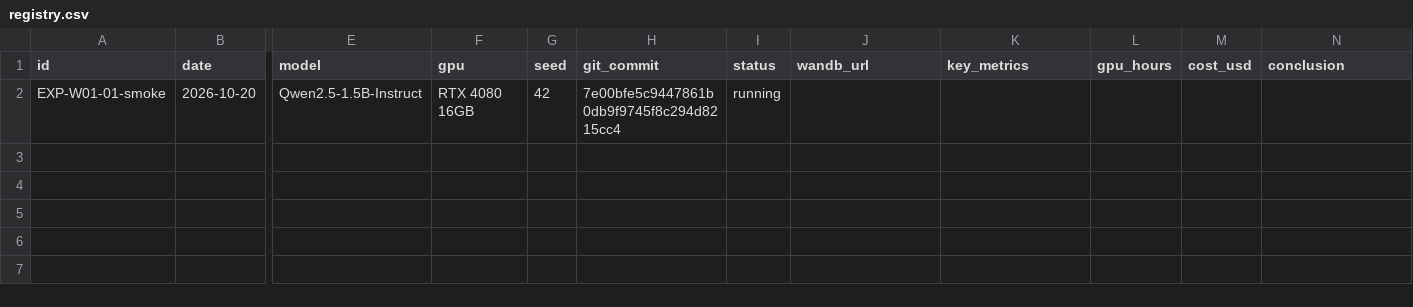
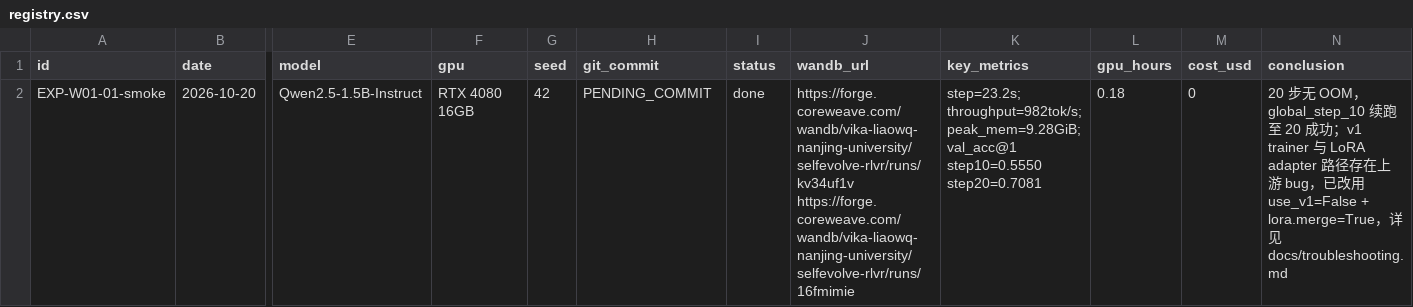
Before and after one commit to vikawq/SelfEvolve_RLVR, a CSV file: experiments/registry.csv, drawn as a sheet; only a part is shown, gaps mark what is left out; the diff names each change by its address in the sheet, - before the commit and + after, or states it on an @@ line.

Commit message:
W1: smoke experiment passed (20 steps, resume from step10), add metrics/data docs and run notes

```diff
--- a/experiments/registry.csv
+++ b/experiments/registry.csv
-H2 (git_commit): 7e00bfe5c9447861b0db9f9745f8c294d8215cc4
+H2 (git_commit): PENDING_COMMIT
-I2 (status): running
+I2 (status): done
-J2 (wandb_url): (empty)
+J2 (wandb_url): https://forge.coreweave.com/wandb/vika-liaowq-nanjing-university/selfevolve-rlvr/runs/kv34uf1v https://forge.coreweave.com/wandb/vika-liaowq-nanjing-university/selfevolve-rlvr/runs/16fmimie
-K2 (key_metrics): (empty)
+K2 (key_metrics): step=23.2s; throughput=982tok/s; peak_mem=9.28GiB; val_acc@1 step10=0.5550 step20=0.7081
-L2 (gpu_hours): (empty)
+L2 (gpu_hours): 0.18
-M2 (cost_usd): (empty)
+M2 (cost_usd): 0
-N2 (conclusion): (empty)
+N2 (conclusion): 20 步无 OOM，global_step_10 续跑至 20 成功；v1 trainer 与 LoRA adapter 路径存在上游 bug，已改用 use_v1=False + lora.merge=True，详见 docs/troubleshooting.md
```
Also changed, not shown: 8 other files.
